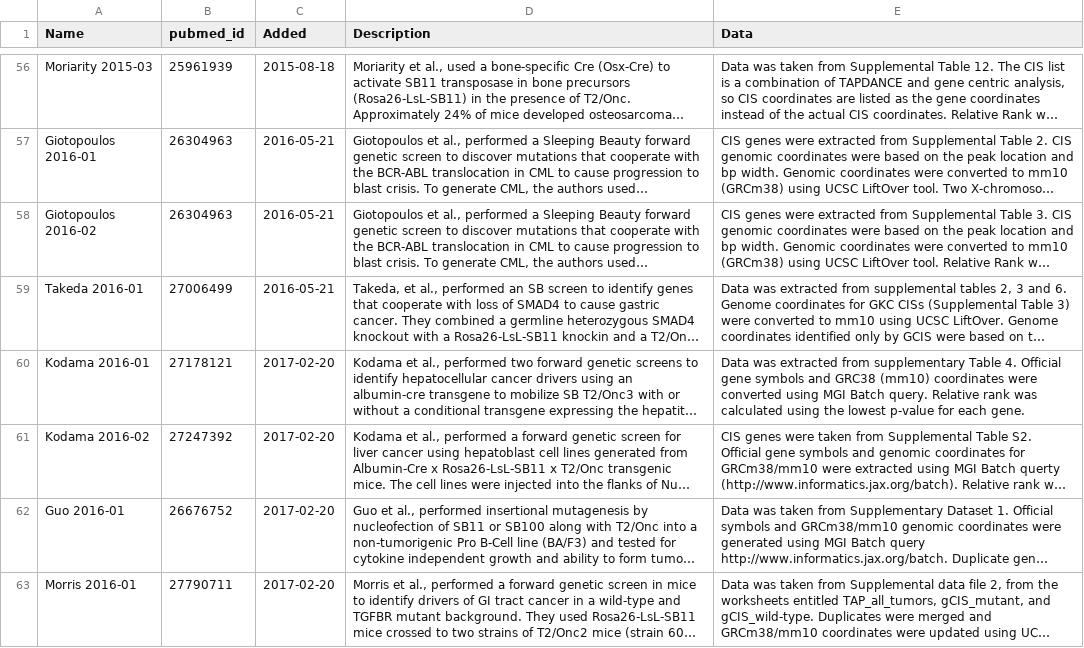
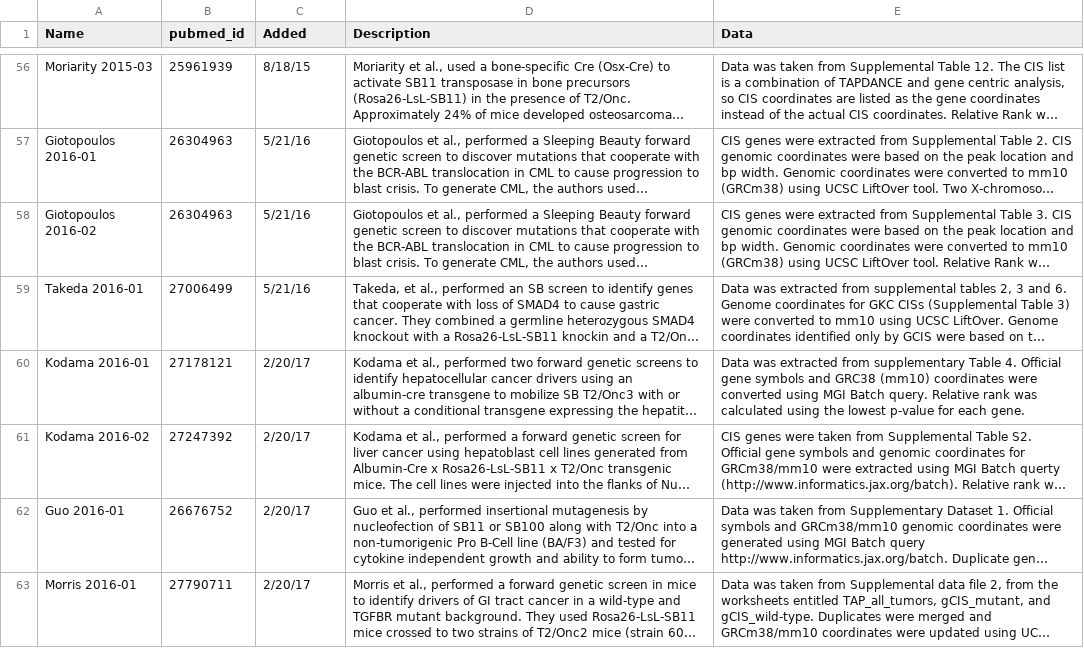
Before and after one commit to ctastad/ccgd, a CSV file: refs/ccgd_refs.csv, drawn as a sheet; only a part is shown, gaps mark what is left out; long unchanged cells end in …; the diff covers the shown part only; the diff names each change by its address in the sheet, - before the commit and + after, or states it on an @@ line.

```diff
--- a/refs/ccgd_refs.csv
+++ b/refs/ccgd_refs.csv
-C56 (Added): 2015-08-18
+C56 (Added): 8/18/15
-C57:C59 (Added): 2016-05-21
+C57:C59 (Added): 5/21/16
-C60:C63 (Added): 2017-02-20
+C60:C63 (Added): 2/20/17
```
Also changed, not shown: 1 added row and 61 edited cells elsewhere in this file, 1 other file.
